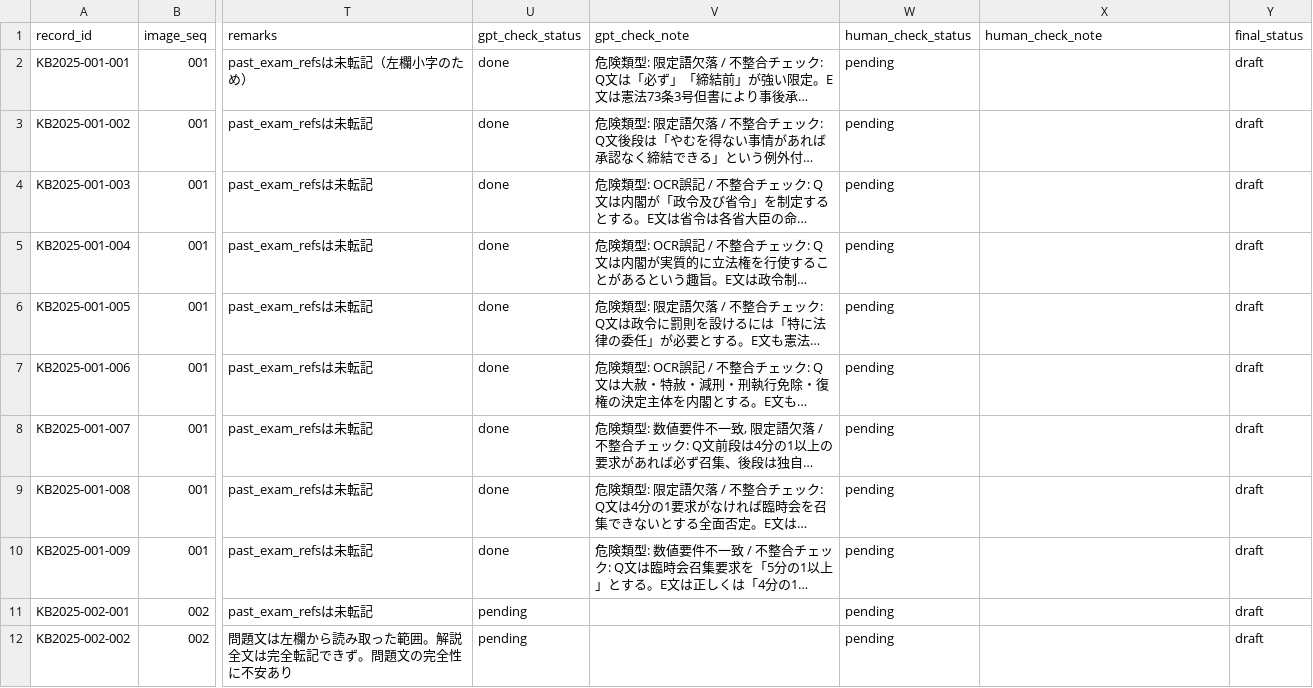
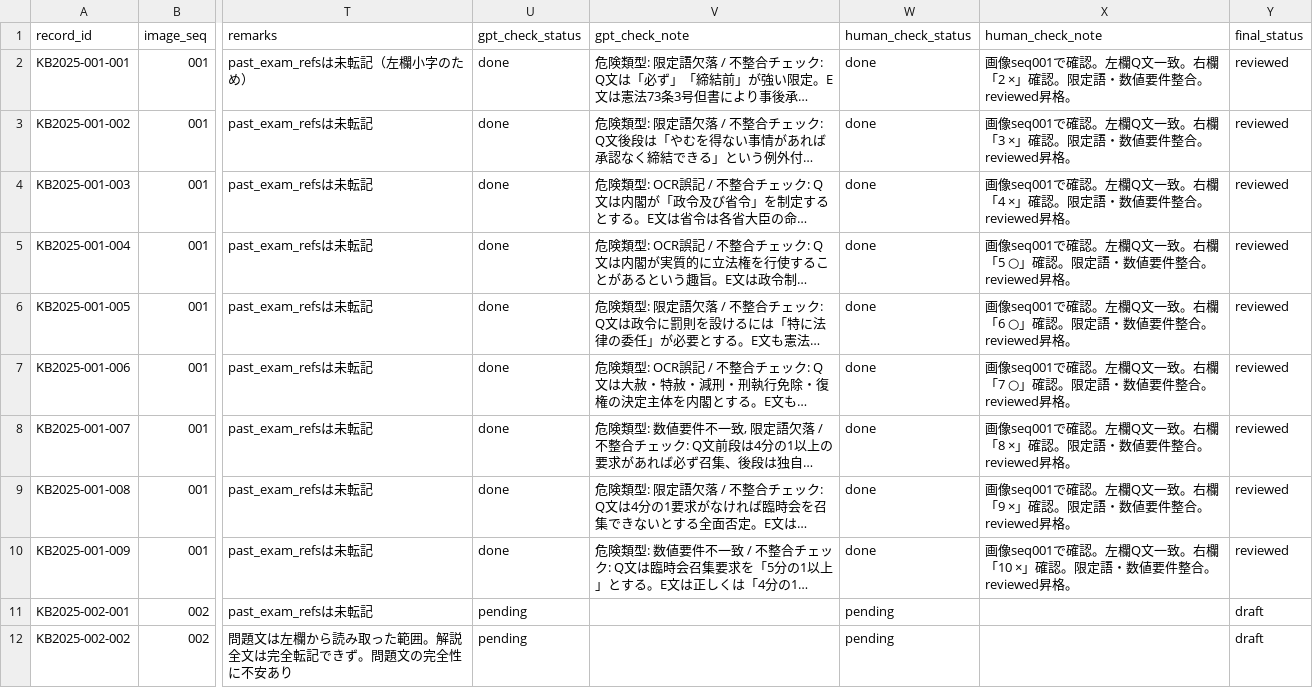
Before and after one commit to ToadRoid/gyosei_tracker, a CSV file: data/qa_draft.csv, drawn as a sheet; only a part is shown, gaps mark what is left out; long unchanged cells end in …; the diff covers the shown part only; the diff names each change by its address in the sheet, - before the commit and + after, or states it on an @@ line.

```diff
--- a/data/qa_draft.csv
+++ b/data/qa_draft.csv
-W2:W10 (human_check_status): pending
+W2:W10 (human_check_status): done
-X2 (human_check_note): (empty)
+X2 (human_check_note): 画像seq001で確認。左欄Q文一致。右欄「2 ×」確認。限定語・数値要件整合。reviewed昇格。
-Y2:Y10 (final_status): draft
+Y2:Y10 (final_status): reviewed
-X3 (human_check_note): (empty)
+X3 (human_check_note): 画像seq001で確認。左欄Q文一致。右欄「3 ×」確認。限定語・数値要件整合。reviewed昇格。
-X4 (human_check_note): (empty)
+X4 (human_check_note): 画像seq001で確認。左欄Q文一致。右欄「4 ×」確認。限定語・数値要件整合。reviewed昇格。
-X5 (human_check_note): (empty)
+X5 (human_check_note): 画像seq001で確認。左欄Q文一致。右欄「5 ○」確認。限定語・数値要件整合。reviewed昇格。
-X6 (human_check_note): (empty)
+X6 (human_check_note): 画像seq001で確認。左欄Q文一致。右欄「6 ○」確認。限定語・数値要件整合。reviewed昇格。
-X7 (human_check_note): (empty)
+X7 (human_check_note): 画像seq001で確認。左欄Q文一致。右欄「7 ○」確認。限定語・数値要件整合。reviewed昇格。
-X8 (human_check_note): (empty)
+X8 (human_check_note): 画像seq001で確認。左欄Q文一致。右欄「8 ×」確認。限定語・数値要件整合。reviewed昇格。
-X9 (human_check_note): (empty)
+X9 (human_check_note): 画像seq001で確認。左欄Q文一致。右欄「9 ×」確認。限定語・数値要件整合。reviewed昇格。
-X10 (human_check_note): (empty)
+X10 (human_check_note): 画像seq001で確認。左欄Q文一致。右欄「10 ×」確認。限定語・数値要件整合。reviewed昇格。
```
Also changed, not shown: 44 edited cells elsewhere in this file.
